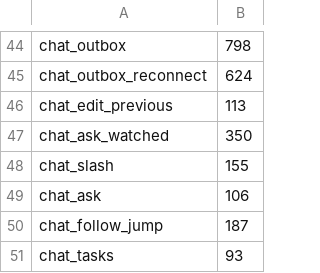
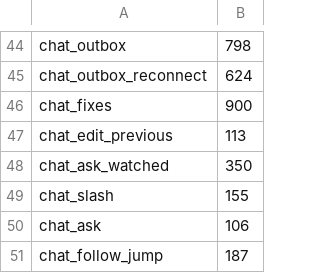
Before and after one commit to triasbrata/sshbox, a TSV file: e2e/android_durations.tsv, drawn as a sheet; only a part is shown, gaps mark what is left out; the shorter side is filled out with more unchanged rows.

```diff
--- a/e2e/android_durations.tsv
+++ b/e2e/android_durations.tsv
@@ -45,2 +45,3 @@ chat_outbox	798
 chat_outbox_reconnect	624
+chat_fixes	900
 chat_edit_previous	113
```
Also changed, not shown: 5 other files.
